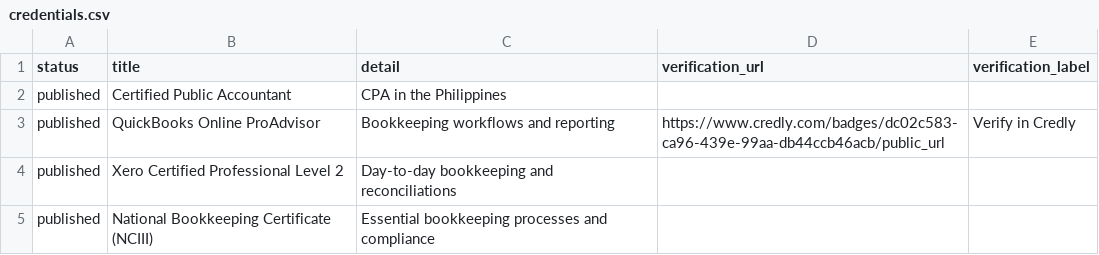
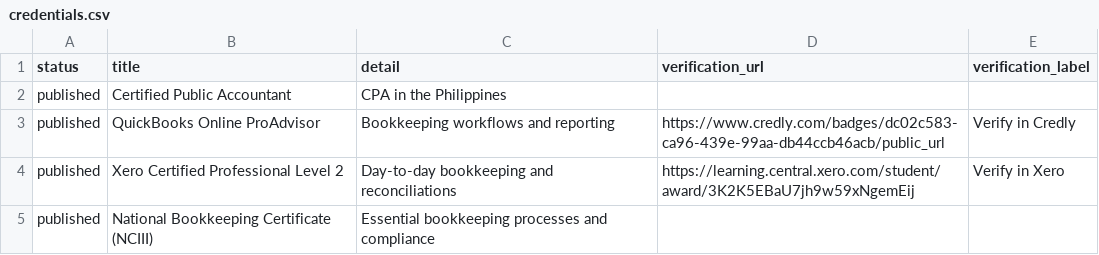
Before and after one commit to mandantes-cpa/mandantes-cpa.github.io, a CSV file: assets/data/credentials.csv, drawn as a sheet.

Commit message:
Add verification URL and label for Xero certification

```diff
--- a/assets/data/credentials.csv
+++ b/assets/data/credentials.csv
@@ -3,3 +3,3 @@ published,Certified Public Accountant,CPA in the Philippines,,
 published,QuickBooks Online ProAdvisor,Bookkeeping workflows and reporting,https://www.credly.com/badges/dc02c583-ca96-439e-99aa-db44ccb46acb/public_url,Verify in Credly
-published,Xero Certified Professional Level 2,Day-to-day bookkeeping and reconciliations,,
+published,Xero Certified Professional Level 2,Day-to-day bookkeeping and reconciliations,https://learning.central.xero.com/student/award/3K2K5EBaU7jh9w59xNgemEij,Verify in Xero
 published,National Bookkeeping Certificate (NCIII),Essential bookkeeping processes and compliance,,
```
